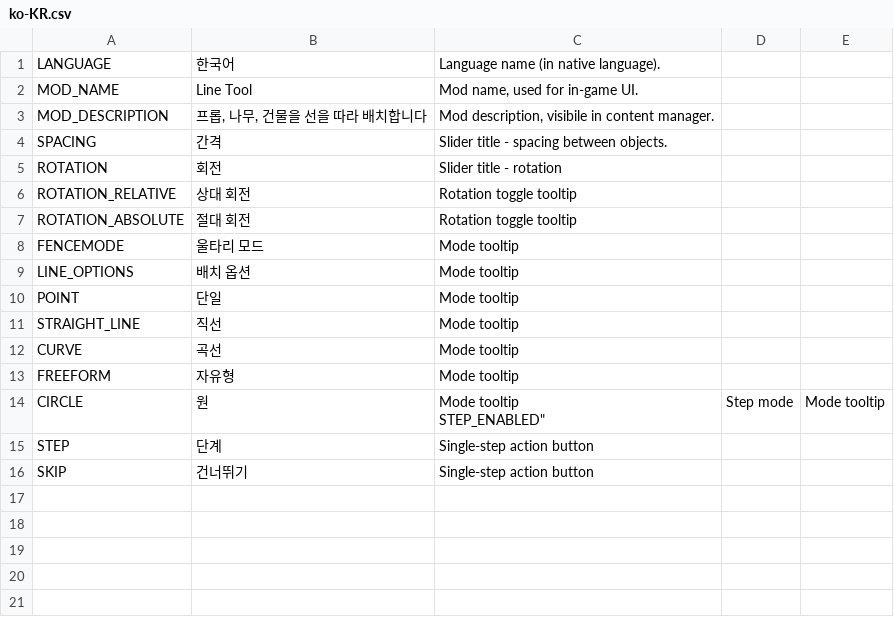
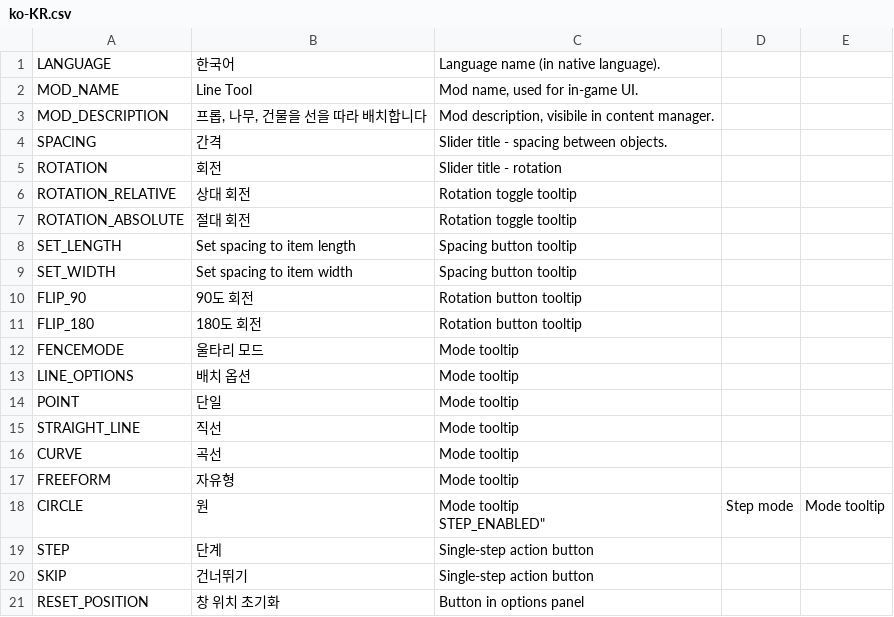
Before and after one commit to algernon-A/LineTool, a CSV file: Translations/ko-KR.csv, drawn as a sheet.

```diff
--- a/Translations/ko-KR.csv
+++ b/Translations/ko-KR.csv
@@ -7,2 +7,6 @@
 "ROTATION_ABSOLUTE","절대 회전","Rotation toggle tooltip"
+"SET_LENGTH","Set spacing to item length","Spacing button tooltip"
+"SET_WIDTH","Set spacing to item width","Spacing button tooltip"
+"FLIP_90","90도 회전","Rotation button tooltip"
+"FLIP_180","180도 회전","Rotation button tooltip"
 "FENCEMODE","울타리 모드","Mode tooltip"
@@ -17 +21,2 @@ STEP_ENABLED""","Step mode","Mode tooltip"
 "SKIP","건너뛰기","Single-step action button"
+"RESET_POSITION","창 위치 초기화","Button in options panel"
```
Also changed, not shown: Translations/ja-JP.csv.
